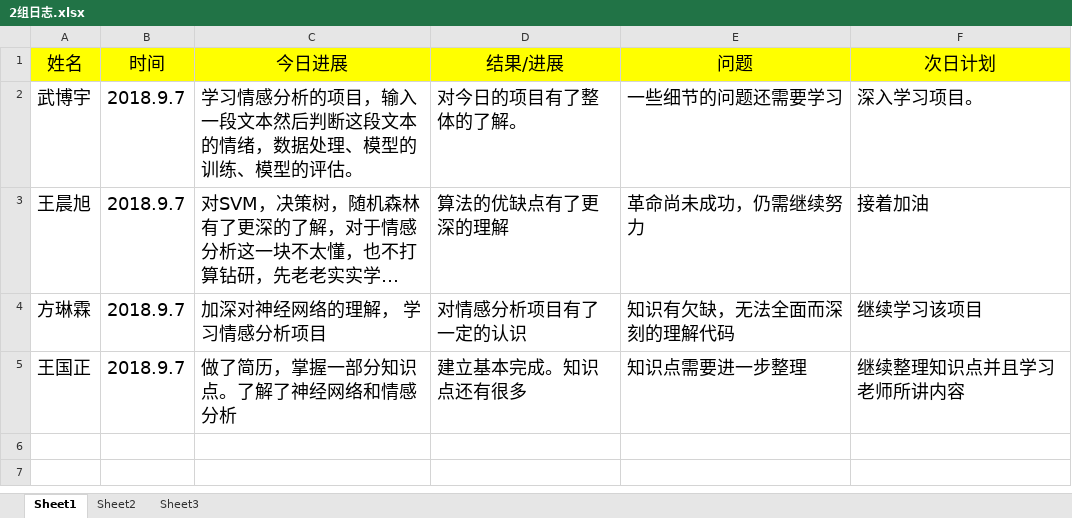
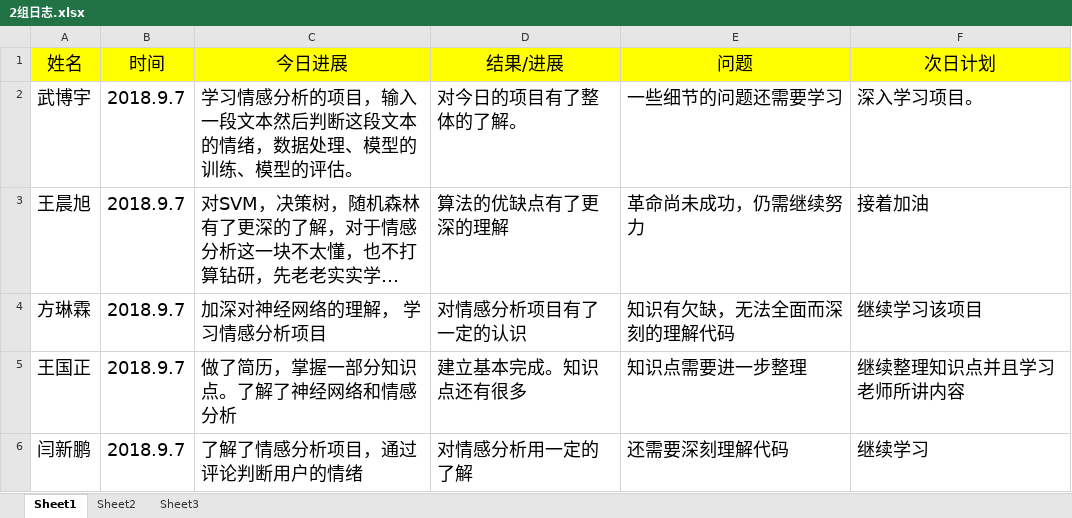
Before and after one commit to adhesive5/1601Mtest, an Excel workbook: 2组日志.xlsx, sheet Sheet1, drawn as a sheet; long unchanged cells end in …; values as stored, in another font and other column widths than the file's, no borders; the diff names each change by its address in the sheet, - before the commit and + after, or states it on an @@ line.

Commit message:
234

```diff
--- a/2组日志.xlsx (sheet Sheet1)
+++ b/2组日志.xlsx (sheet Sheet1)
+row 6: 闫新鹏 | 2018.9.7 | 了解了情感分析项目，通过评论判断用户的情绪 | 对情感分析用一定的了解 | 还需要深刻理解代码 | 继续学习
```
